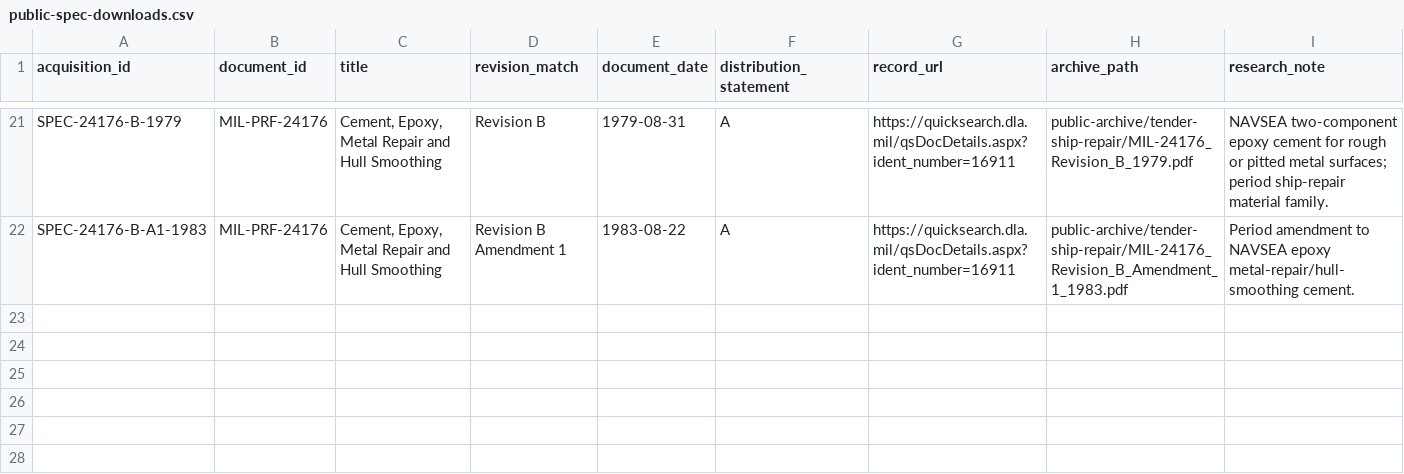
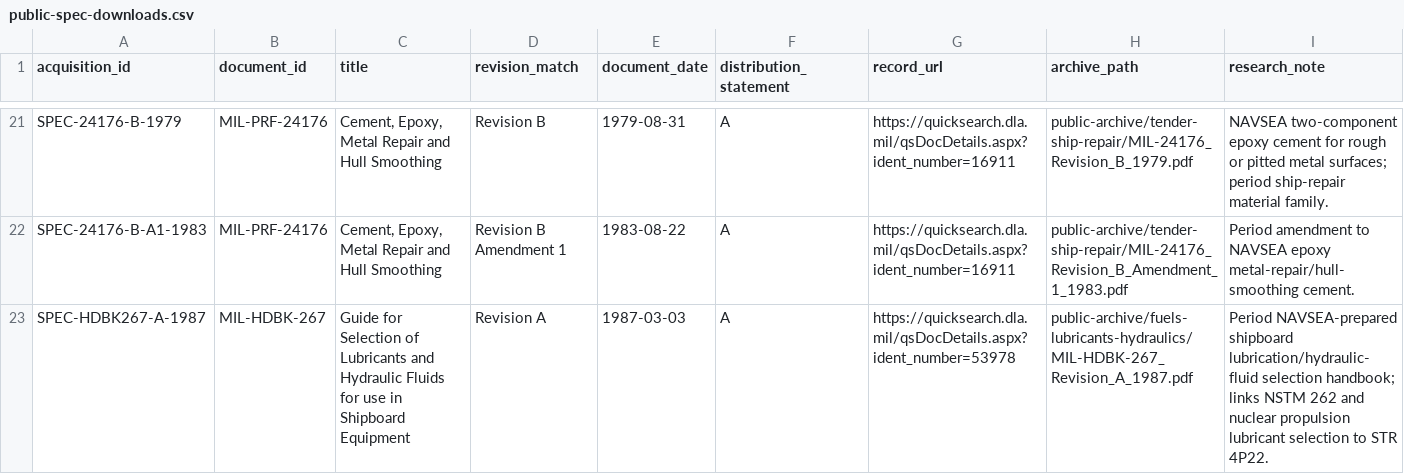
Before and after one commit to sub-shipmate/submarine-shipmate-hazardous-exposure, a CSV file: references/public-spec-downloads.csv, drawn as a sheet; only a part is shown, gaps mark what is left out; the diff names each change by its address in the sheet, - before the commit and + after, or states it on an @@ line.

```diff
--- a/references/public-spec-downloads.csv
+++ b/references/public-spec-downloads.csv
+row 23: SPEC-HDBK267-A-1987 | MIL-HDBK-267 | Guide for Selection of Lubricants and Hydraulic Fluids for use in Shipboard Equipment | Revision A | 1987-03-03 | A | https://quicksearch.dla.mil/qsDocDetails.aspx?ident_number=53978 | public-archive/fuels-lubricants-hydraulics/MIL-HDBK-267_Revision_A_1987.pdf | Period NAVSEA-prepared shipboard lubrication/hydraulic-fluid selection handbook; links NSTM 262 and nuclear propulsion lubricant selection to STR 4P22.
```
Also changed, not shown: references/archive-inventory.csv, references/industry-msds-sds-discovery.csv, 19 other files.
